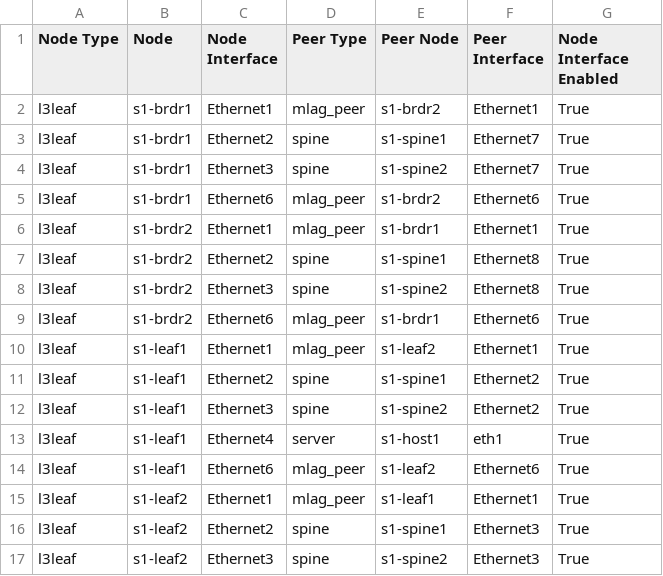
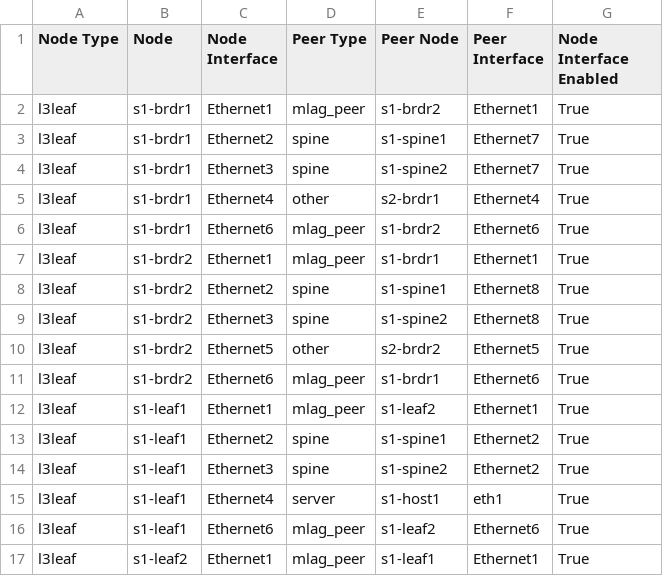
Before and after one commit to bwei-microsoft/ci-workshops-avd, a CSV file: labs/L3LS_EVPN/sites/site_1/documentation/fabric/SITE1_FABRIC-topology.csv, drawn as a sheet; only a part is shown; the shorter side is filled out with more unchanged rows.

```diff
--- a/labs/L3LS_EVPN/sites/site_1/documentation/fabric/SITE1_FABRIC-topology.csv
+++ b/labs/L3LS_EVPN/sites/site_1/documentation/fabric/SITE1_FABRIC-topology.csv
@@ -4,2 +4,3 @@ l3leaf,s1-brdr1,Ethernet2,spine,s1-spine1,Ethernet7,True
 l3leaf,s1-brdr1,Ethernet3,spine,s1-spine2,Ethernet7,True
+l3leaf,s1-brdr1,Ethernet4,other,s2-brdr1,Ethernet4,True
 l3leaf,s1-brdr1,Ethernet6,mlag_peer,s1-brdr2,Ethernet6,True
@@ -8,2 +9,3 @@ l3leaf,s1-brdr2,Ethernet2,spine,s1-spine1,Ethernet8,True
 l3leaf,s1-brdr2,Ethernet3,spine,s1-spine2,Ethernet8,True
+l3leaf,s1-brdr2,Ethernet5,other,s2-brdr2,Ethernet5,True
 l3leaf,s1-brdr2,Ethernet6,mlag_peer,s1-brdr1,Ethernet6,True
```
Also changed, not shown: labs/L3LS_EVPN/sites/site_2/documentation/fabric/SITE2_FABRIC-topology.csv, 17 other files.
